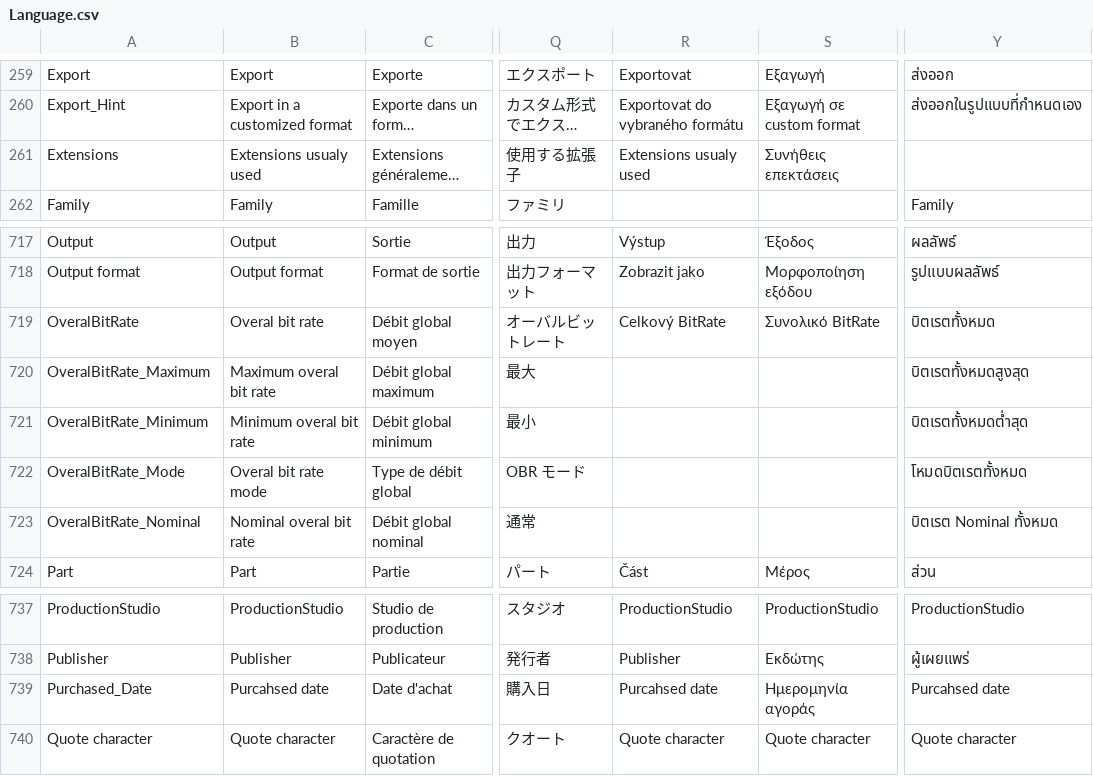
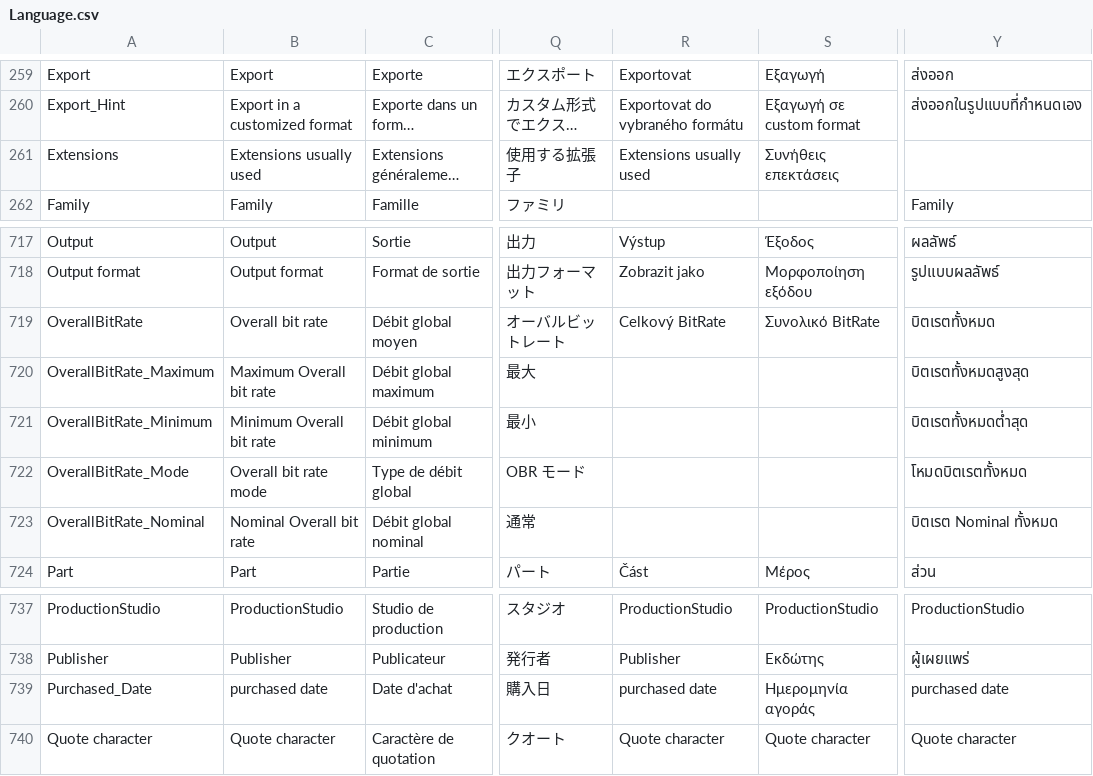
Before and after one commit to mediatest/mediatest, a CSV file: Source/Ressource/Language.csv, drawn as a sheet; only a part is shown, gaps mark what is left out; long unchanged cells end in …; the diff names each change by its address in the sheet, - before the commit and + after, or states it on an @@ line.

```diff
--- a/Source/Ressource/Language.csv
+++ b/Source/Ressource/Language.csv
-B261: Extensions usualy used
+B261: Extensions usually used
-R261: Extensions usualy used
+R261: Extensions usually used
-A719: OveralBitRate
+A719: OverallBitRate
-B719: Overal bit rate
+B719: Overall bit rate
-A720: OveralBitRate_Maximum
+A720: OverallBitRate_Maximum
-B720: Maximum overal bit rate
+B720: Maximum Overall bit rate
-A721: OveralBitRate_Minimum
+A721: OverallBitRate_Minimum
-B721: Minimum overal bit rate
+B721: Minimum Overall bit rate
-A722: OveralBitRate_Mode
+A722: OverallBitRate_Mode
-B722: Overal bit rate mode
+B722: Overall bit rate mode
-A723: OveralBitRate_Nominal
+A723: OverallBitRate_Nominal
-B723: Nominal overal bit rate
+B723: Nominal Overall bit rate
-B739: Purcahsed date
+B739: purchased date
-R739: Purcahsed date
+R739: purchased date
-Y739: Purcahsed date
+Y739: purchased date
```
Also changed, not shown: Source/Ressource/Plugin/Language/ca.csv, Source/Ressource/Plugin/Language/cs.csv, 26 other files.
